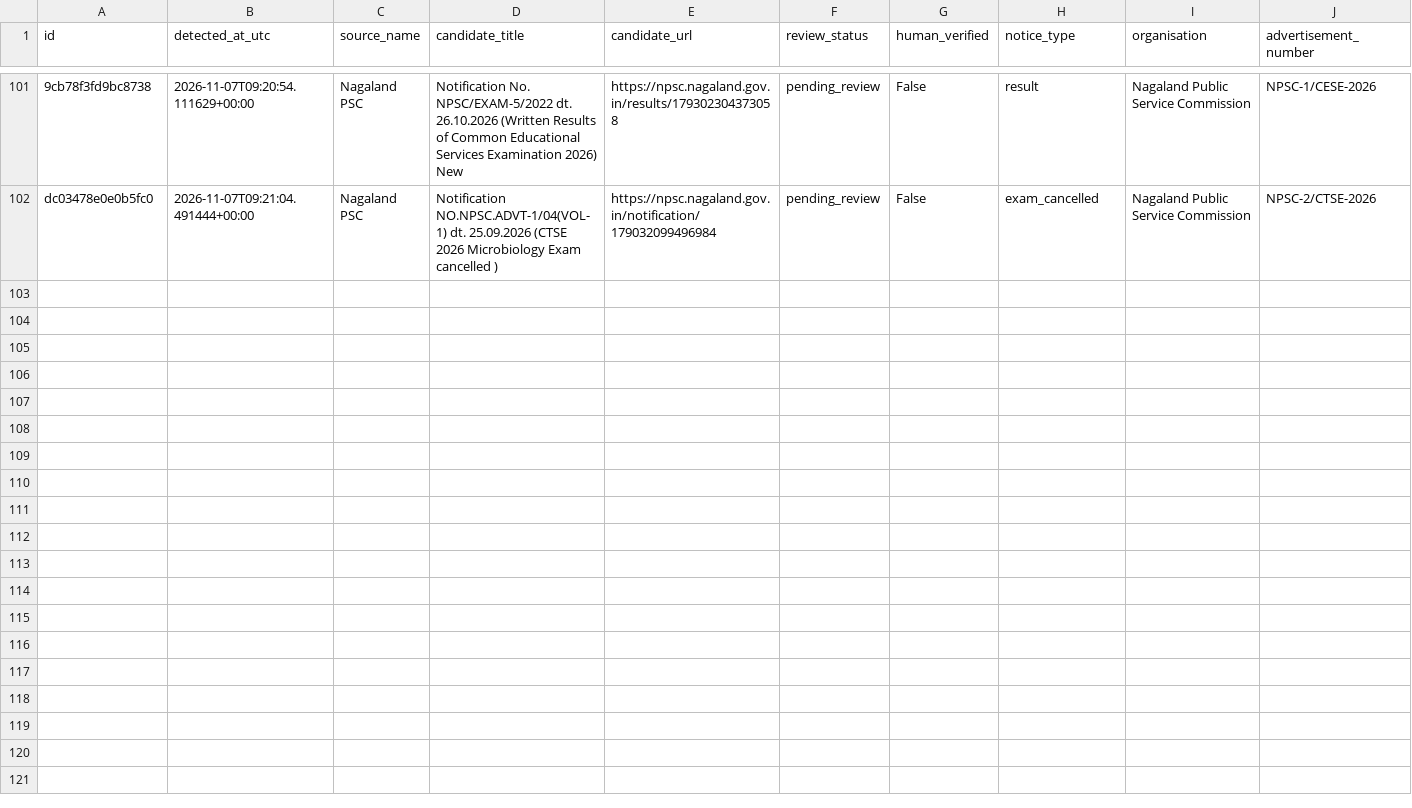
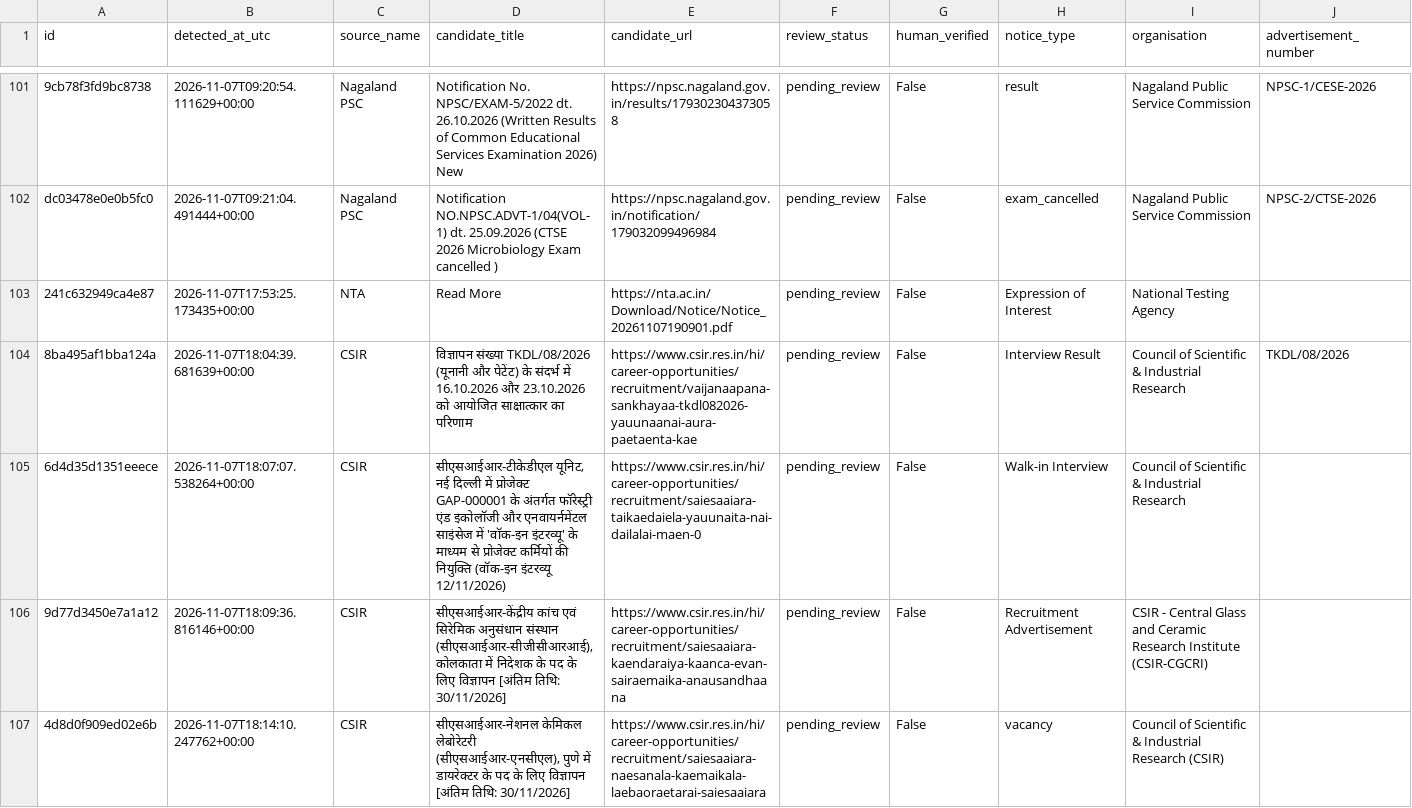
Before and after one commit to ankitvrsharma/government-job-alert, a CSV file: data/review_queue.csv, drawn as a sheet; only a part is shown, gaps mark what is left out; rows hold the shown columns only; the diff names each change by its address in the sheet, - before the commit and + after, or states it on an @@ line.

```diff
--- a/data/review_queue.csv
+++ b/data/review_queue.csv
+row 103: 241c632949ca4e87 | 2026-11-07T17:53:25.173435+00:00 | NTA | Read More | https://nta.ac.in/Download/Notice/Notice_20261107190901.pdf | pending_review | False | Expression of Interest | National Testing Agency
+row 104: 8ba495af1bba124a | 2026-11-07T18:04:39.681639+00:00 | CSIR | विज्ञापन संख्या TKDL/08/2026 (यूनानी और पेटेंट) के संदर्भ में 16.10.2026 और 23.10.2026 को आयोजित साक्षात्कार का परिणाम | https://www.csir.res.in/hi/career-opportunities/recruitment/vaijanaapana-sankhayaa-tkdl082026-yauunaanai-aura-paetaenta-kae | pending_review | False | Interview Result | Council of Scientific & Industrial Research | TKDL/08/2026
+row 105: 6d4d35d1351eeece | 2026-11-07T18:07:07.538264+00:00 | CSIR | सीएसआईआर-टीकेडीएल यूनिट, नई दिल्ली में प्रोजेक्ट GAP-000001 के अंतर्गत फॉरेस्ट्री एंड इकोलॉजी और एनवायर्नमेंटल साइंसेज में 'वॉक-इन इंटरव्यू' के माध्यम से प्रोजेक्ट कर्मियों की नियुक्ति (वॉक-इन इंटरव्यू 12/11/2026) | https://www.csir.res.in/hi/career-opportunities/recruitment/saiesaaiara-taikaedaiela-yauunaita-nai-dailalai-maen-0 | pending_review | False | Walk-in Interview | Council of Scientific & Industrial Research
+row 106: 9d77d3450e7a1a12 | 2026-11-07T18:09:36.816146+00:00 | CSIR | सीएसआईआर-केंद्रीय कांच एवं सिरेमिक अनुसंधान संस्थान (सीएसआईआर-सीजीसीआरआई), कोलकाता में निदेशक के पद के लिए विज्ञापन [अंतिम तिथि: 30/11/2026] | https://www.csir.res.in/hi/career-opportunities/recruitment/saiesaaiara-kaendaraiya-kaanca-evan-sairaemaika-anausandhaana | pending_review | False | Recruitment Advertisement | CSIR - Central Glass and Ceramic Research Institute (CSIR-CGCRI)
+row 107: 4d8d0f909ed02e6b | 2026-11-07T18:14:10.247762+00:00 | CSIR | सीएसआईआर-नेशनल केमिकल लेबोरेटरी (सीएसआईआर-एनसीएल), पुणे में डायरेक्टर के पद के लिए विज्ञापन [अंतिम तिथि: 30/11/2026] | https://www.csir.res.in/hi/career-opportunities/recruitment/saiesaaiara-naesanala-kaemaikala-laebaoraetarai-saiesaaiara | pending_review | False | vacancy | Council of Scientific & Industrial Research (CSIR)
```
Also changed, not shown: 3 other files.
